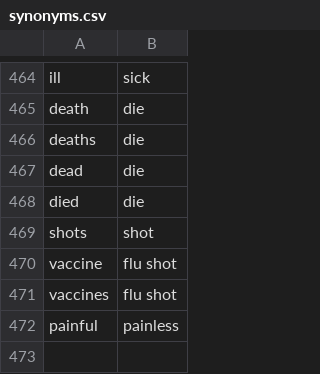
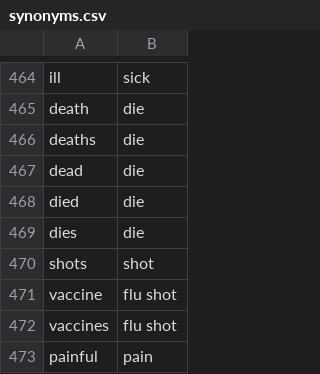
Before and after one commit to data-discovery-lab/flu-shot, a CSV file: src/neg-convert/synonyms.csv, drawn as a sheet; only a part is shown, gaps mark what is left out.

Commit message:
fix wrong terms synonyms

```diff
--- a/src/neg-convert/synonyms.csv
+++ b/src/neg-convert/synonyms.csv
@@ -468,2 +468,3 @@ dead,die
 died,die
+dies,die
 shots,shot
@@ -471,2 +472,2 @@ vaccine,flu shot
 vaccines,flu shot
-painful,painless
+painful,pain
```
